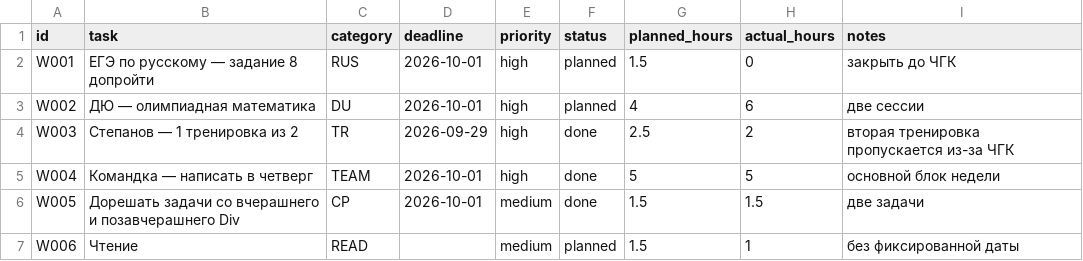
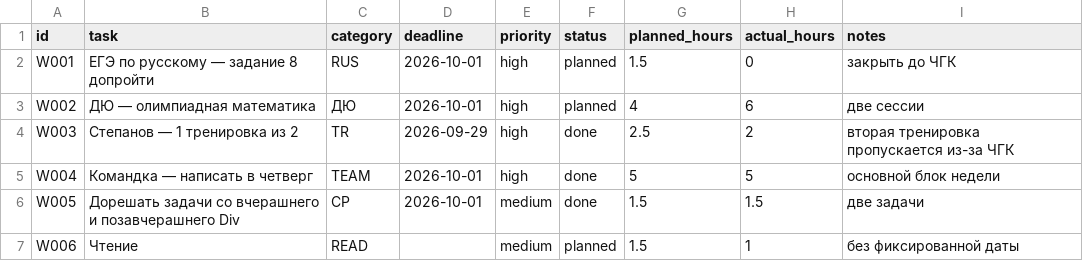
Before and after one commit to ponponin/dashboard, a CSV file: archive/28.09/data/tasks.csv, drawn as a sheet.

Commit message:
Replace historical DU label with ДЮ

```diff
--- a/archive/28.09/data/tasks.csv
+++ b/archive/28.09/data/tasks.csv
@@ -2,3 +2,3 @@ id,task,category,deadline,priority,status,planned_hours,actual_hours,notes
 W001,ЕГЭ по русскому — задание 8 допройти,RUS,2026-10-01,high,planned,1.5,0,"закрыть до ЧГК"
-W002,ДЮ — олимпиадная математика,DU,2026-10-01,high,planned,4,6,"две сессии"
+W002,ДЮ — олимпиадная математика,ДЮ,2026-10-01,high,planned,4,6,"две сессии"
 W003,Степанов — 1 тренировка из 2,TR,2026-09-29,high,done,2.5,2,"вторая тренировка пропускается из-за ЧГК"
```
